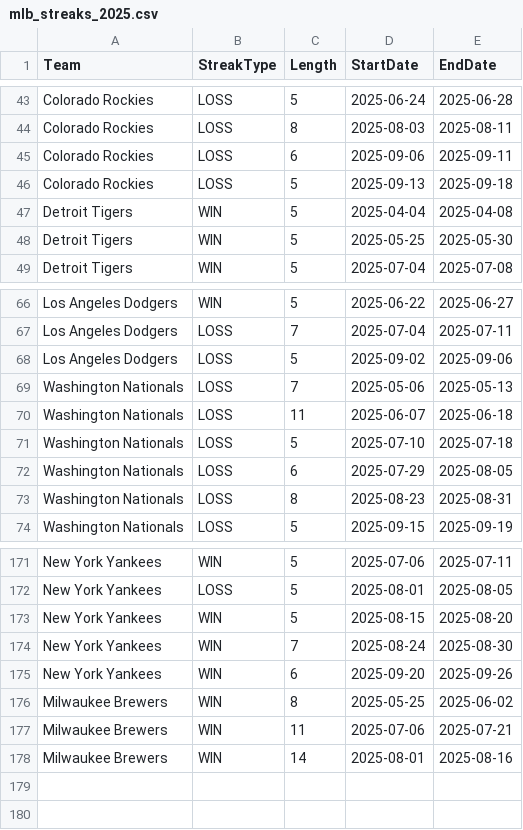
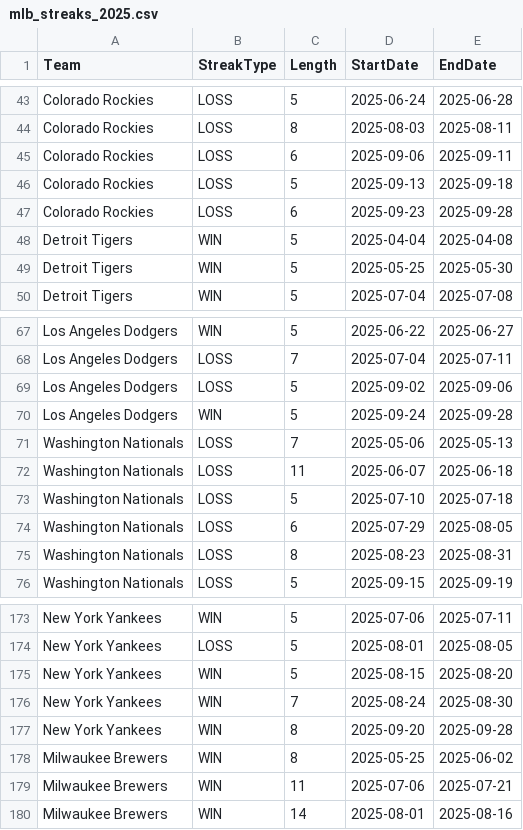
Before and after one commit to russellgoldstein/mlb-scripts, a CSV file: mlb_streaks_2025.csv, drawn as a sheet; only a part is shown, gaps mark what is left out.

```diff
--- a/mlb_streaks_2025.csv
+++ b/mlb_streaks_2025.csv
@@ -46,2 +46,3 @@ Colorado Rockies,LOSS,6,2025-09-06,2025-09-11
 Colorado Rockies,LOSS,5,2025-09-13,2025-09-18
+Colorado Rockies,LOSS,6,2025-09-23,2025-09-28
 Detroit Tigers,WIN,5,2025-04-04,2025-04-08
@@ -68,2 +69,3 @@ Los Angeles Dodgers,LOSS,7,2025-07-04,2025-07-11
 Los Angeles Dodgers,LOSS,5,2025-09-02,2025-09-06
+Los Angeles Dodgers,WIN,5,2025-09-24,2025-09-28
 Washington Nationals,LOSS,7,2025-05-06,2025-05-13
@@ -174,3 +176,3 @@ New York Yankees,WIN,5,2025-08-15,2025-08-20
 New York Yankees,WIN,7,2025-08-24,2025-08-30
-New York Yankees,WIN,6,2025-09-20,2025-09-26
+New York Yankees,WIN,8,2025-09-20,2025-09-28
 Milwaukee Brewers,WIN,8,2025-05-25,2025-06-02
```
Also changed, not shown: 3 other files.
